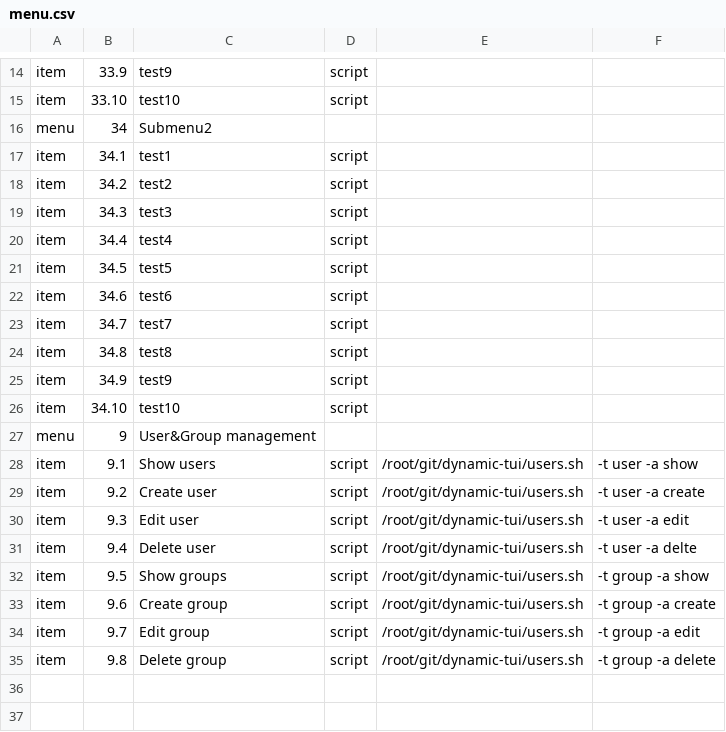
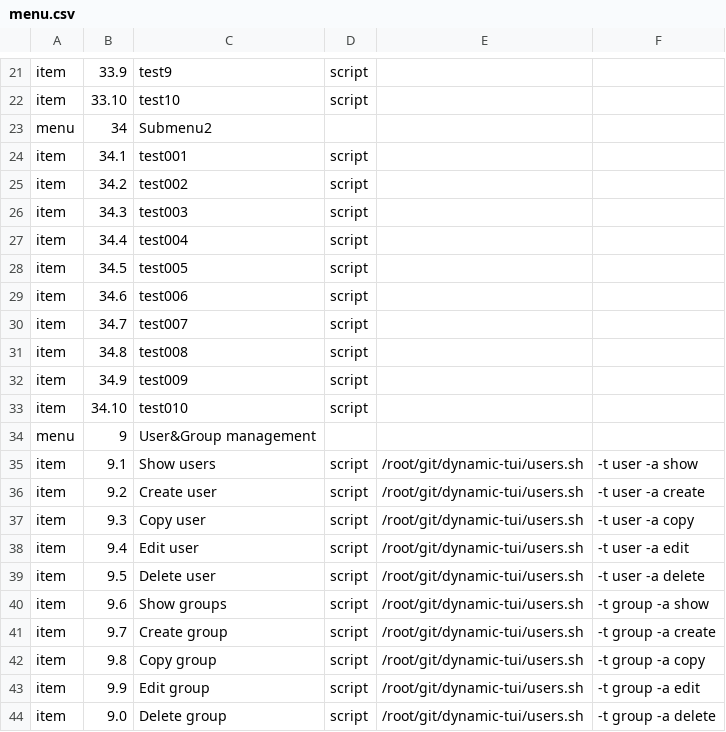
Before and after one commit to luxusv/dynamic-tui, a CSV file: includes/menu.csv, drawn as a sheet; only a part is shown, gaps mark what is left out; the diff covers the shown part only.

Commit message:
removed user content

```diff
--- a/includes/menu.csv
+++ b/includes/menu.csv
@@ -16,12 +23,12 @@ item,33.10,test10,script,,
 menu,34,Submenu2,,
-item,34.1,test1,script,,
-item,34.2,test2,script,,
-item,34.3,test3,script,,
-item,34.4,test4,script,,
-item,34.5,test5,script,,
-item,34.6,test6,script,,
-item,34.7,test7,script,,
-item,34.8,test8,script,,
-item,34.9,test9,script,,
-item,34.10,test10,script,,
+item,34.1,test001,script,,
+item,34.2,test002,script,,
+item,34.3,test003,script,,
+item,34.4,test004,script,,
+item,34.5,test005,script,,
+item,34.6,test006,script,,
+item,34.7,test007,script,,
+item,34.8,test008,script,,
+item,34.9,test009,script,,
+item,34.10,test010,script,,
 menu,9,User&Group management,,
@@ -29,7 +36,9 @@ item,9.1,Show users,script,/root/git/dynamic-tui/users.sh,-t user -a show
 item,9.2,Create user,script,/root/git/dynamic-tui/users.sh,-t user -a create
-item,9.3,Edit user,script,/root/git/dynamic-tui/users.sh,-t user -a edit
-item,9.4,Delete user,script,/root/git/dynamic-tui/users.sh,-t user -a delte
-item,9.5,Show groups,script,/root/git/dynamic-tui/users.sh,-t group -a show
-item,9.6,Create group,script,/root/git/dynamic-tui/users.sh,-t group -a create
-item,9.7,Edit group,script,/root/git/dynamic-tui/users.sh,-t group -a edit
-item,9.8,Delete group,script,/root/git/dynamic-tui/users.sh,-t group -a delete
+item,9.3,Copy user,script,/root/git/dynamic-tui/users.sh,-t user -a copy
+item,9.4,Edit user,script,/root/git/dynamic-tui/users.sh,-t user -a edit
+item,9.5,Delete user,script,/root/git/dynamic-tui/users.sh,-t user -a delete
+item,9.6,Show groups,script,/root/git/dynamic-tui/users.sh,-t group -a show
+item,9.7,Create group,script,/root/git/dynamic-tui/users.sh,-t group -a create
+item,9.8,Copy group,script,/root/git/dynamic-tui/users.sh,-t group -a copy
+item,9.9,Edit group,script,/root/git/dynamic-tui/users.sh,-t group -a edit
+item,9.0,Delete group,script,/root/git/dynamic-tui/users.sh,-t group -a delete
```
Also changed, not shown: 7 added rows elsewhere in this file, 2 other files.
